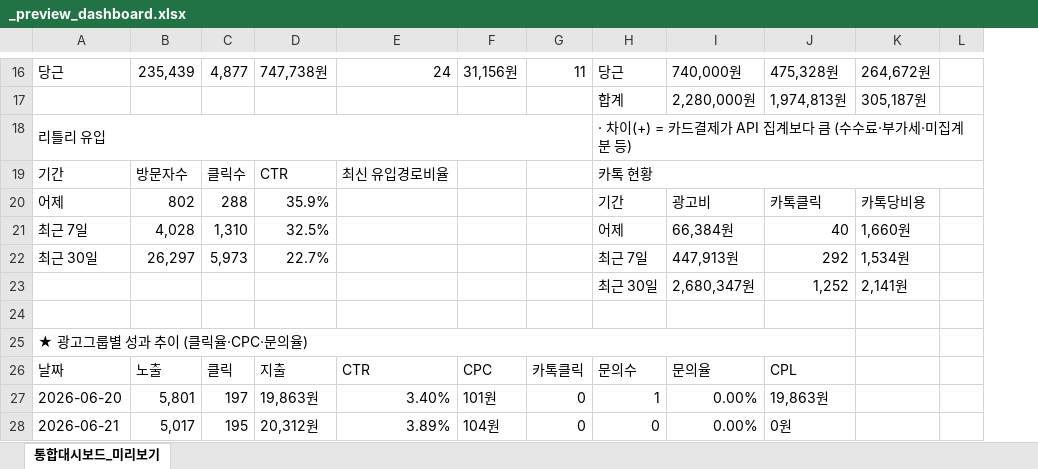
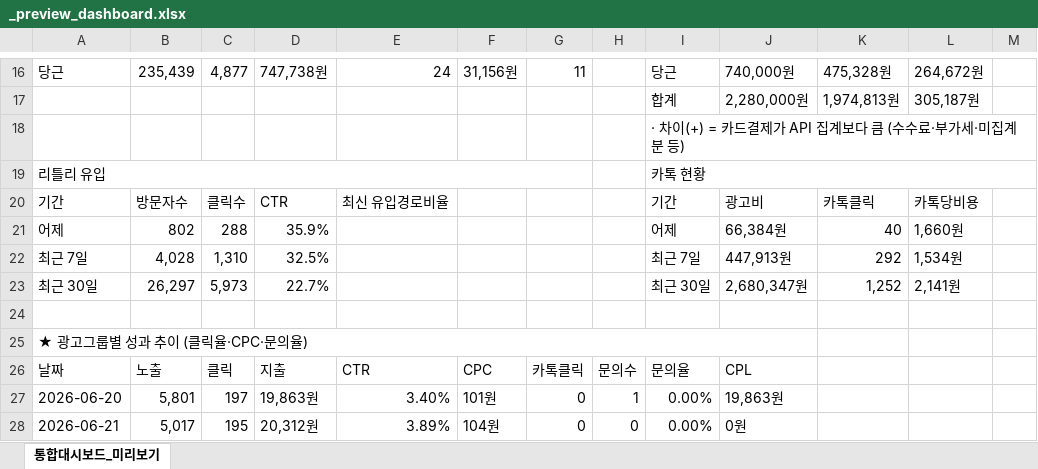
Before and after one commit to 313jongmin-droid/phonespot-cardnews-video, an Excel workbook: _preview_dashboard.xlsx, sheet 통합대시보드_미리보기, drawn as a sheet; only a part is shown, gaps mark what is left out; values as stored, in another font and other column widths than the file's, no cell formats; removed rows and columns are numbered as before the commit, all else as after; the diff covers the shown part only; the diff names each change by its address in the sheet, - before the commit and + after, or states it on an @@ line.

```diff
--- a/_preview_dashboard.xlsx (sheet 통합대시보드_미리보기)
+++ b/_preview_dashboard.xlsx (sheet 통합대시보드_미리보기)
+column H, rows 26-28: 문의수 | 1 | 0
+row 18:  |  |  |  |  |  |  |  | · 차이(+) = 카드결제가 API 집계보다 큼 (수수료·부가세·미집계분 등)
-I19: · 차이(+) = 카드결제가 API 집계보다 큼 (수수료·부가세·미집계분 등)
+I19: 카톡 현황
+I19:M19 merged
-I20: 카톡 현황
+I20: 기간
-H19:L19 merged
-J20: (empty)
+J20: 광고비
-K20: (empty)
+K20: 카톡클릭
-L20: (empty)
+L20: 카톡당비용
-I21: 기간
+I21: 어제
-J21: 광고비
+J21: 66,384원
-K21: 카톡클릭
+K21: 40
-L21: 카톡당비용
+L21: 1,660원
-I22: 어제
+I22: 최근 7일
-J22: 66,384원
+J22: 447,913원
-K22: 40
+K22: 292
-L22: 1,660원
+L22: 1,534원
-I23: 최근 7일
+I23: 최근 30일
-J23: 447,913원
+J23: 2,680,347원
-K23: 292
+K23: 1,252
-L23: 1,534원
+L23: 2,141원
-row 23:  |  |  |  |  |  |  | 최근 30일 | 2,680,347원 | 1,252 | 2,141원
-A25:J25 merged
+A25:J25 merged
-I26: 문의수
+I26: 문의율
-J26: 문의율
+J26: CPL
-K26: CPL
+K26: (empty)
-I27: 1
+I27: 0.00%
-J27: 0.00%
+J27: 19,863원
-K27: 19,863원
+K27: (empty)
-I28: 0
+I28: 0.00%
-J28: 0.00%
+J28: 0원
-K28: 0원
+K28: (empty)
```
Also changed, not shown: 10 edited cells and merged cells elsewhere in this sheet, cell formats, 4 other files.
